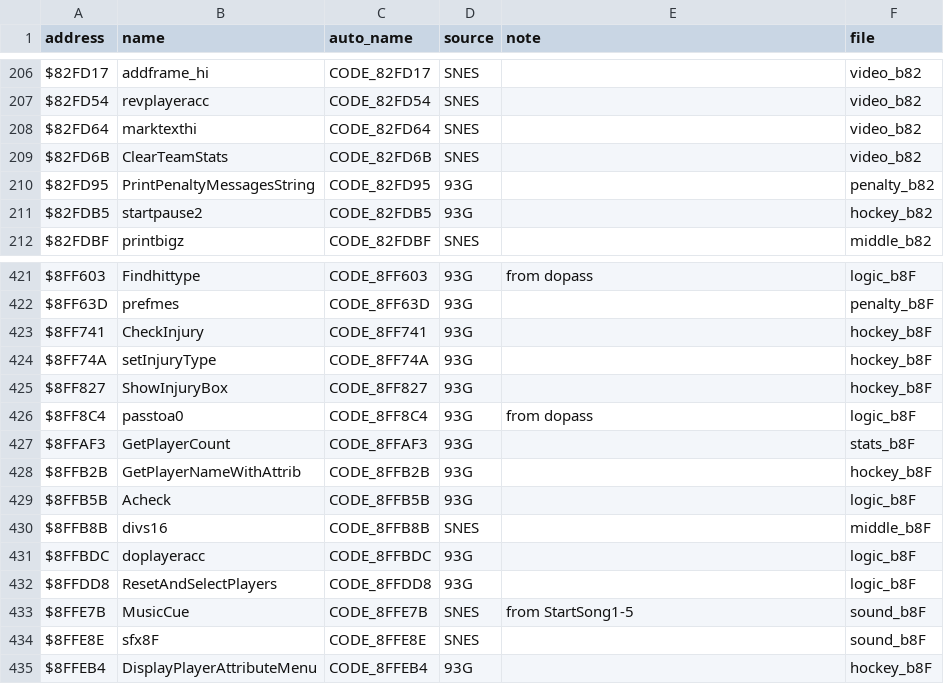
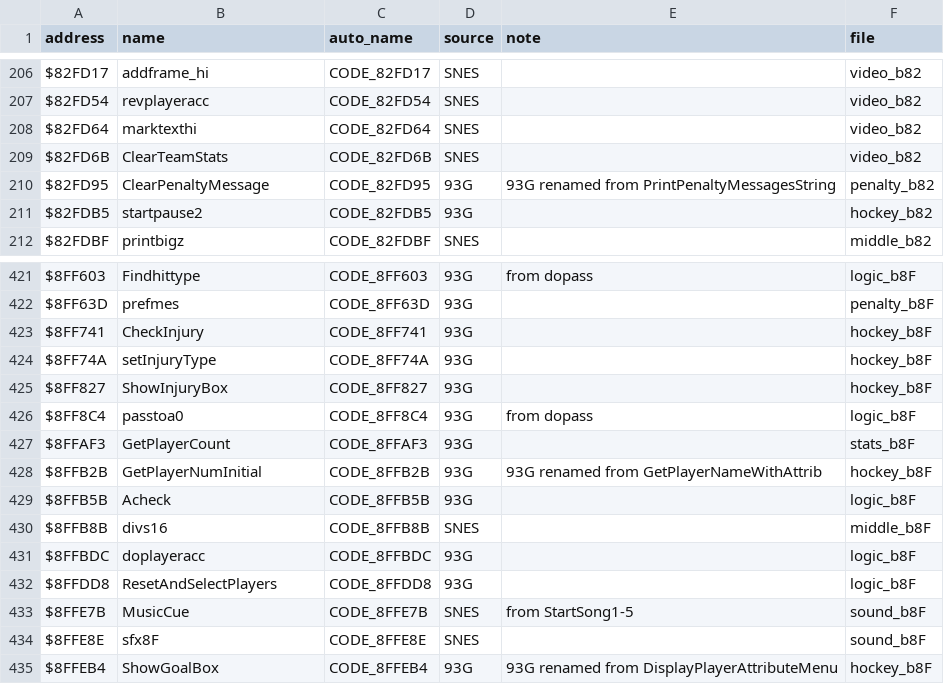
Before and after one commit to Mhopkinsinc/NHLPA93SNES, a CSV file: docs/name_map.csv, drawn as a sheet; only a part is shown, gaps mark what is left out.

Commit message:
Apply today's 93G renames: ShowThreeStars, ShowGoalBox, GoalBoxText, DrawTreeArrow, GetPlayerNumInitial, FormatPlayerNumInitial, InitTeamStructure, ClearPenaltyMessage

```diff
--- a/docs/name_map.csv
+++ b/docs/name_map.csv
@@ -209,3 +209,3 @@ $82FD64,marktexthi,CODE_82FD64,SNES,,video_b82
 $82FD6B,ClearTeamStats,CODE_82FD6B,SNES,,video_b82
-$82FD95,PrintPenaltyMessagesString,CODE_82FD95,93G,,penalty_b82
+$82FD95,ClearPenaltyMessage,CODE_82FD95,93G,93G renamed from PrintPenaltyMessagesString,penalty_b82
 $82FDB5,startpause2,CODE_82FDB5,93G,,hockey_b82
@@ -427,3 +427,3 @@ $8FF8C4,passtoa0,CODE_8FF8C4,93G,from dopass,logic_b8F
 $8FFAF3,GetPlayerCount,CODE_8FFAF3,93G,,stats_b8F
-$8FFB2B,GetPlayerNameWithAttrib,CODE_8FFB2B,93G,,hockey_b8F
+$8FFB2B,GetPlayerNumInitial,CODE_8FFB2B,93G,93G renamed from GetPlayerNameWithAttrib,hockey_b8F
 $8FFB5B,Acheck,CODE_8FFB5B,93G,,logic_b8F
@@ -434,2 +434,2 @@ $8FFE7B,MusicCue,CODE_8FFE7B,SNES,from StartSong1-5,sound_b8F
 $8FFE8E,sfx8F,CODE_8FFE8E,SNES,,sound_b8F
-$8FFEB4,DisplayPlayerAttributeMenu,CODE_8FFEB4,93G,,hockey_b8F
+$8FFEB4,ShowGoalBox,CODE_8FFEB4,93G,93G renamed from DisplayPlayerAttributeMenu,hockey_b8F
```
Also changed, not shown: 9 other files.
